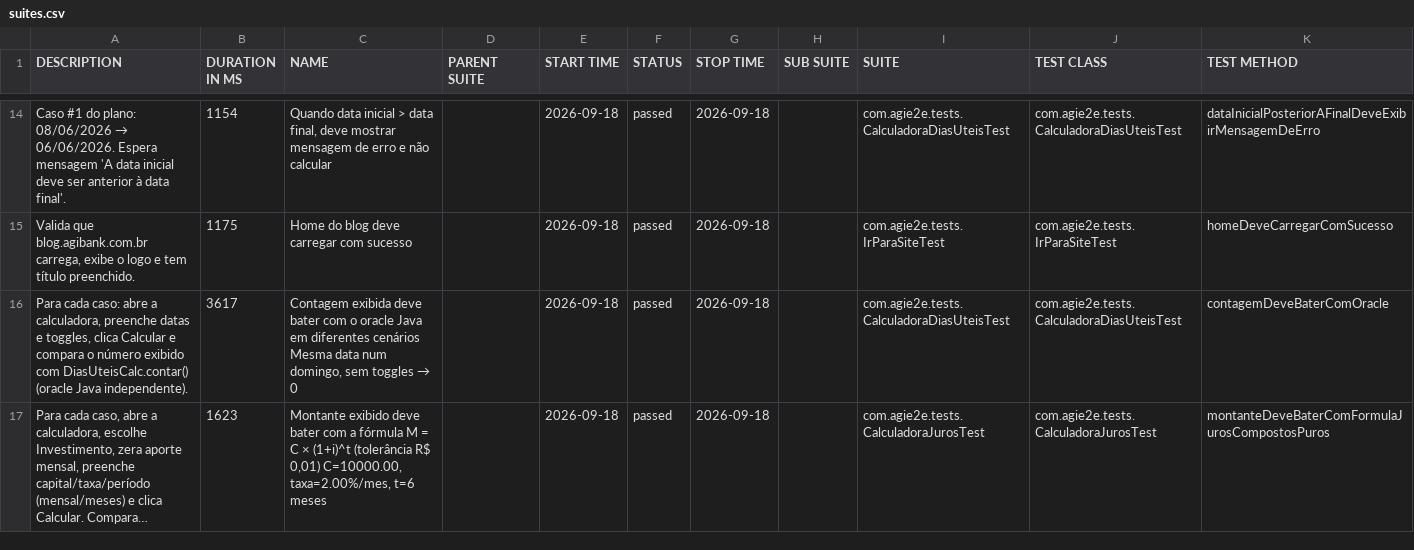
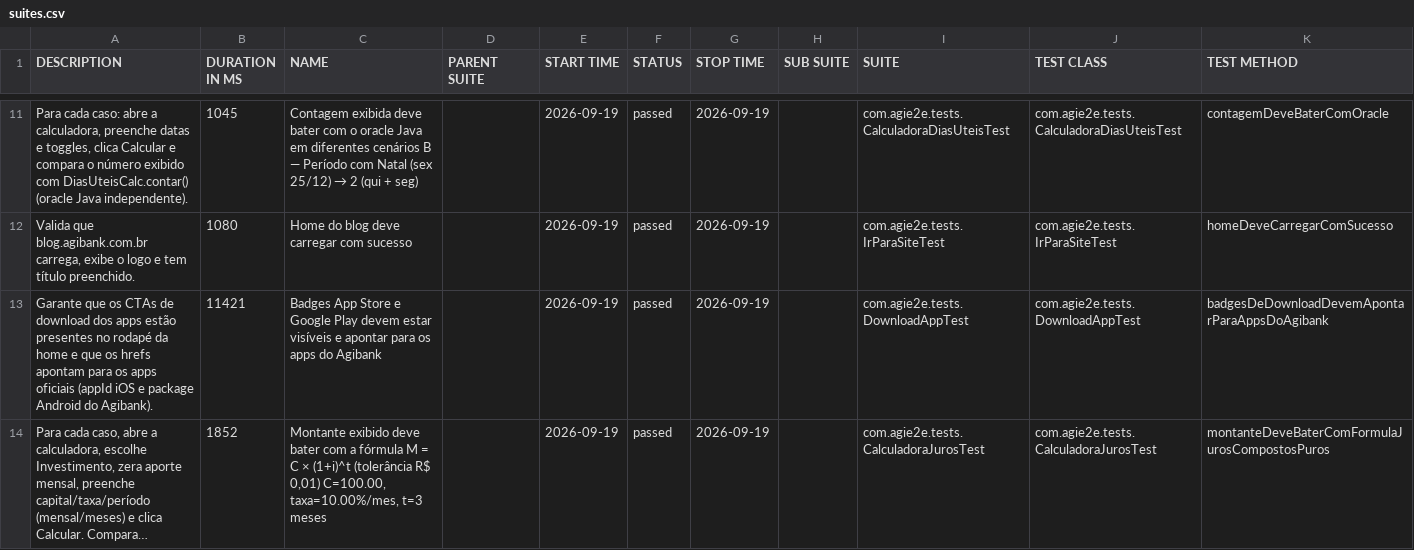
Before and after one commit to silasmarques/agi-e2e, a CSV file: data/suites.csv, drawn as a sheet; only a part is shown, gaps mark what is left out; long unchanged cells end in …; removed rows and columns are numbered as before the commit, all else as after; the diff covers the shown part only; the diff names each change by its address in the sheet, - before the commit and + after, or states it on an @@ line.

```diff
--- a/data/suites.csv
+++ b/data/suites.csv
@@ A11 (DESCRIPTION): Caso #1 do plano: 08/06/2026 → 06/06/2026. Espera mensagem 'A data inicial deve ser anterior à data final'. → Para cada caso: abre a calculadora, preenche datas e toggles, clica Calcular e compara o número exibido com DiasUteisCalc.contar() (oracle Java independente). @@
-B11 (DURATION IN MS): 1154
+B11 (DURATION IN MS): 1045
@@ C11 (NAME): Quando data inicial > data final, deve mostrar mensagem de erro e não calcular → Contagem exibida deve bater com o oracle Java em diferentes cenários B — Período com Natal (sex 25/12) → 2 (qui + seg) @@
-E11:E12 (START TIME): 2026-09-18
+E11:E12 (START TIME): 2026-09-19
-G11:G12 (STOP TIME): 2026-09-18
+G11:G12 (STOP TIME): 2026-09-19
-K11 (TEST METHOD): dataInicialPosteriorAFinalDeveExibirMensagemDeErro
+K11 (TEST METHOD): contagemDeveBaterComOracle
-B12 (DURATION IN MS): 1175
+B12 (DURATION IN MS): 1080
-row 16: Para cada caso: abre a calculadora, preenche datas e toggles, clica Calcular e compara o número exibido com DiasUteisCalc.contar() (oracle Java independente). | 3617 | Contagem exibida deve bater com o oracle Java em diferentes cenários Mesma data num domingo, sem toggles → 0 |  | 2026-09-18 | passed | 2026-09-18 |  | com.agie2e.tests.CalculadoraDiasUteisTest | com.agie2e.tests.CalculadoraDiasUteisTest | contagemDeveBaterComOracle
+row 13: Garante que os CTAs de download dos apps estão presentes no rodapé da home e que os hrefs apontam para os apps oficiais (appId iOS e package Android do Agibank). | 11421 | Badges App Store e Google Play devem estar visíveis e apontar para os apps do Agibank |  | 2026-09-19 | passed | 2026-09-19 |  | com.agie2e.tests.DownloadAppTest | com.agie2e.tests.DownloadAppTest | badgesDeDownloadDevemApontarParaAppsDoAgibank
-B14 (DURATION IN MS): 1623
+B14 (DURATION IN MS): 1852
-C14 (NAME): …R$ 0,01) C=10000.00, taxa=2.00%/mes, t=6 meses
+C14 (NAME): …R$ 0,01) C=100.00, taxa=10.00%/mes, t=3 meses
-E14 (START TIME): 2026-09-18
+E14 (START TIME): 2026-09-19
-G14 (STOP TIME): 2026-09-18
+G14 (STOP TIME): 2026-09-19
```
Also changed, not shown: 5 added rows, 5 removed rows and 32 edited cells elsewhere in this file, data/behaviors.csv, 48 other files.
